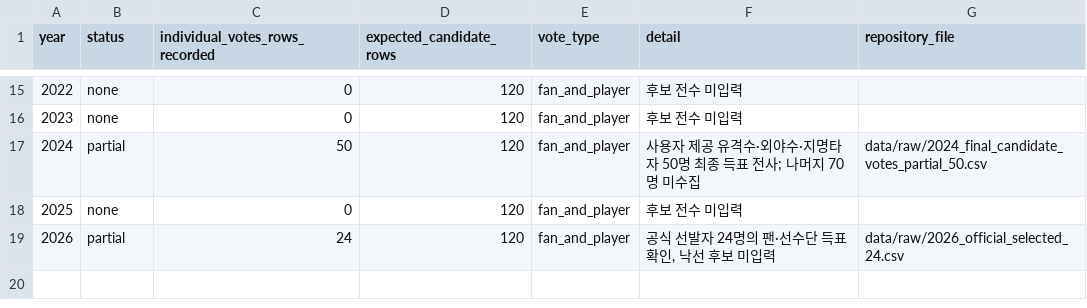
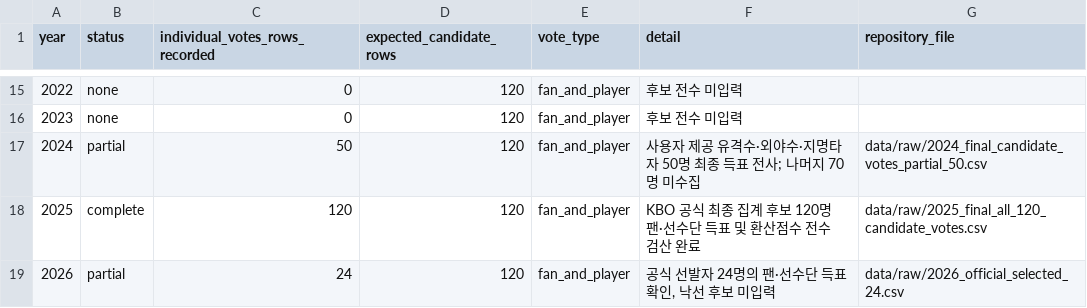
Before and after one commit to hammonsterwow/kboallstar, a CSV file: data/raw/final_individual_votes_completeness_2009_2026.csv, drawn as a sheet; only a part is shown, gaps mark what is left out.

Commit message:
Mark all 120 KBO 2025 candidate vote records verified

```diff
--- a/data/raw/final_individual_votes_completeness_2009_2026.csv
+++ b/data/raw/final_individual_votes_completeness_2009_2026.csv
@@ -17,3 +17,3 @@ year,status,individual_votes_rows_recorded,expected_candidate_rows,vote_type,det
 2024,partial,50,120,fan_and_player,사용자 제공 유격수·외야수·지명타자 50명 최종 득표 전사; 나머지 70명 미수집,data/raw/2024_final_candidate_votes_partial_50.csv
-2025,none,0,120,fan_and_player,후보 전수 미입력,
+2025,complete,120,120,fan_and_player,KBO 공식 최종 집계 후보 120명 팬·선수단 득표 및 환산점수 전수 검산 완료,data/raw/2025_final_all_120_candidate_votes.csv
 2026,partial,24,120,fan_and_player,"공식 선발자 24명의 팬·선수단 득표 확인, 낙선 후보 미입력",data/raw/2026_official_selected_24.csv
```
